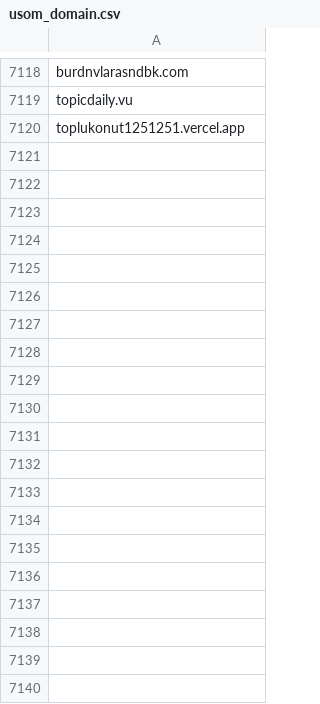
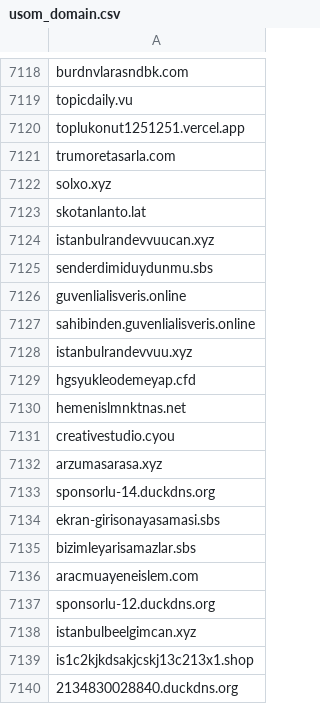
Before and after one commit to InfoSEC-TR/usom-ioc-sync, a CSV file: output/usom_domain.csv, drawn as a sheet; only a part is shown, gaps mark what is left out; the diff covers the shown part only.

```diff
--- a/output/usom_domain.csv
+++ b/output/usom_domain.csv
@@ -7120 +7120,21 @@ topicdaily.vu
 toplukonut1251251.vercel.app
+trumoretasarla.com
+solxo.xyz
+skotanlanto.lat
+istanbulrandevvuucan.xyz
+senderdimiduydunmu.sbs
+guvenlialisveris.online
+sahibinden.guvenlialisveris.online
+istanbulrandevvuu.xyz
+hgsyukleodemeyap.cfd
+hemenislmnktnas.net
+creativestudio.cyou
+arzumasarasa.xyz
+sponsorlu-14.duckdns.org
+ekran-girisonayasamasi.sbs
+bizimleyarisamazlar.sbs
+aracmuayeneislem.com
+sponsorlu-12.duckdns.org
+istanbulbeelgimcan.xyz
+is1c2kjkdsakjcskj13c213x1.shop
+2134830028840.duckdns.org
```
Also changed, not shown: 77 added rows elsewhere in this file, output/usom_ip.csv, 4 other files.
